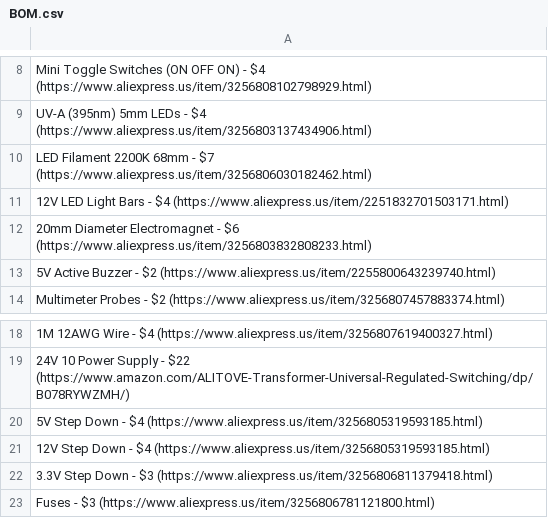
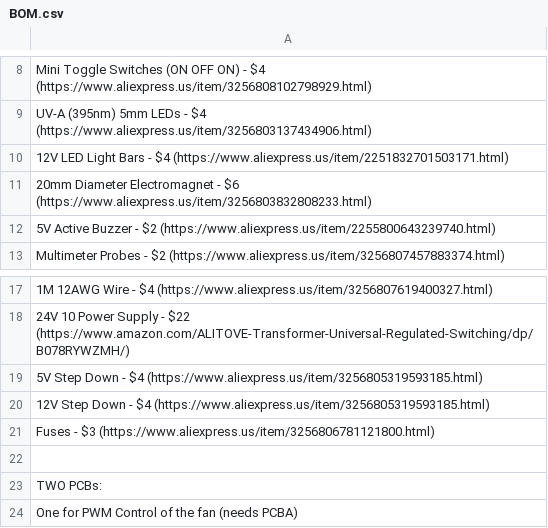
Before and after one commit to Firestorm108/FluxPal, a CSV file: BOM.csv, drawn as a sheet; only a part is shown, gaps mark what is left out; removed rows and columns are numbered as before the commit, all else as after; the diff names each change by its address in the sheet, - before the commit and + after, or states it on an @@ line.

Commit message:
Update BOM.csv

```diff
--- a/BOM.csv
+++ b/BOM.csv
-row 10: LED Filament 2200K 68mm - $7 (https://www.aliexpress.us/item/3256806030182462.html)
-row 22: 3.3V Step Down - $3 (https://www.aliexpress.us/item/3256806811379418.html)
+row 22: (empty)
+row 23: TWO PCBs:
+row 24: One for PWM Control of the fan (needs PCBA)
```
